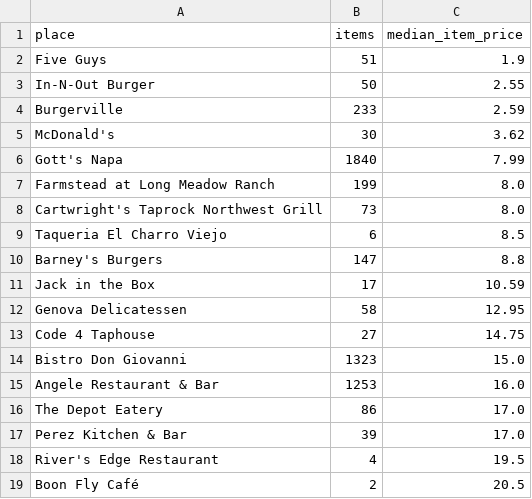
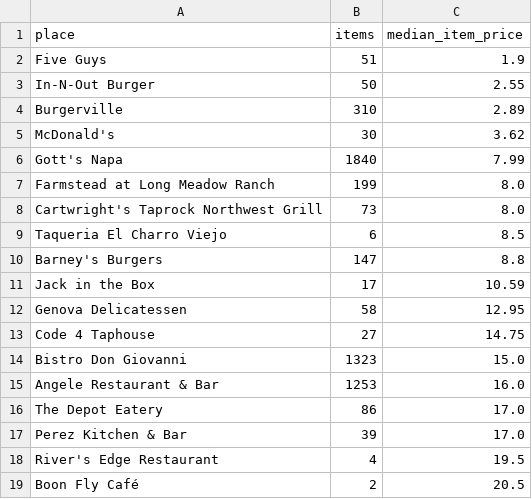
Before and after one commit to adamlevineagent/menuflation, a CSV file: data/reports/report_places.csv, drawn as a sheet.

```diff
--- a/data/reports/report_places.csv
+++ b/data/reports/report_places.csv
@@ -3,3 +3,3 @@ Five Guys,51,1.9
 In-N-Out Burger,50,2.55
-Burgerville,233,2.59
+Burgerville,310,2.89
 McDonald's,30,3.62
```
Also changed, not shown: data/reports/report_series.csv, 5 other files.
